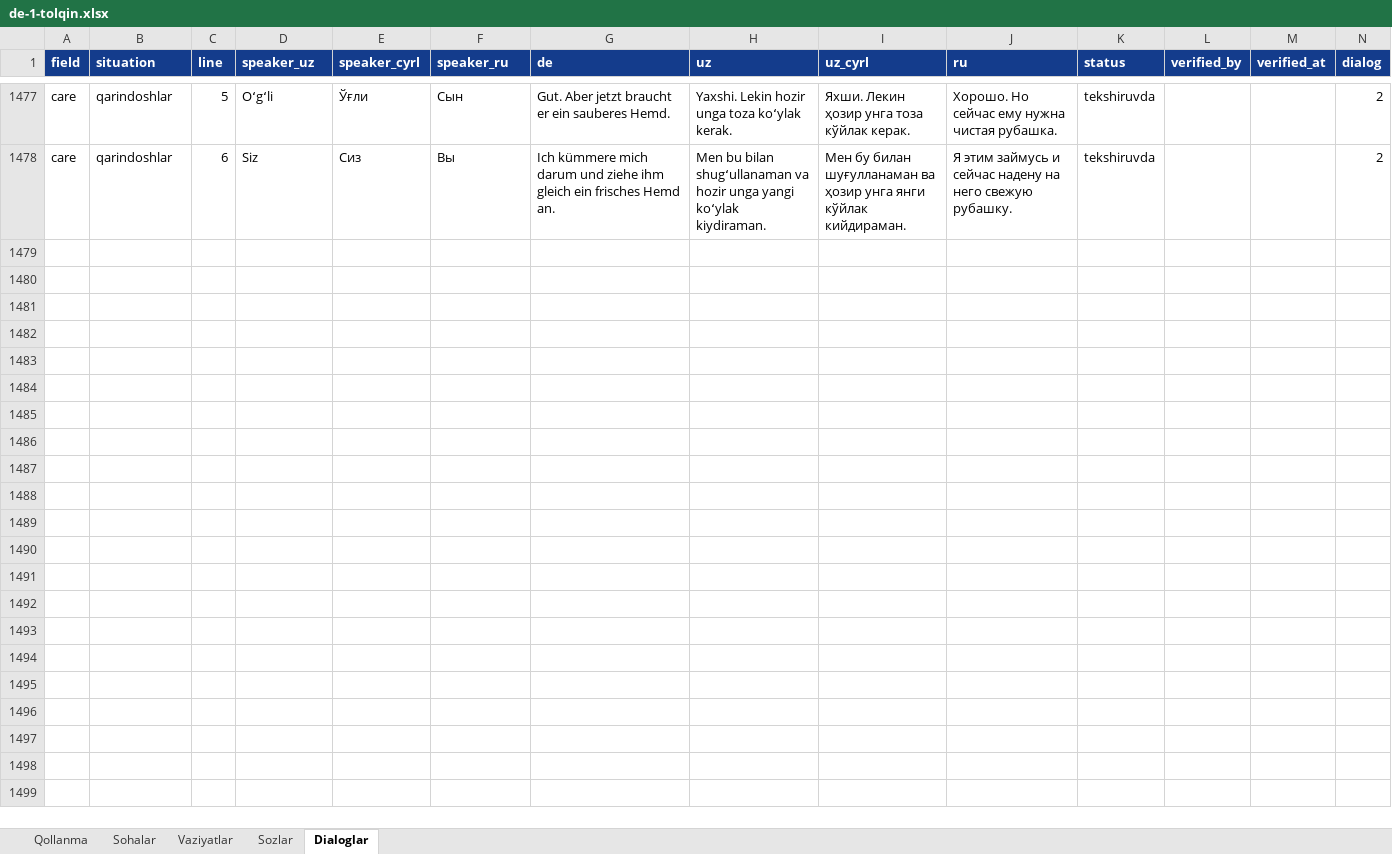
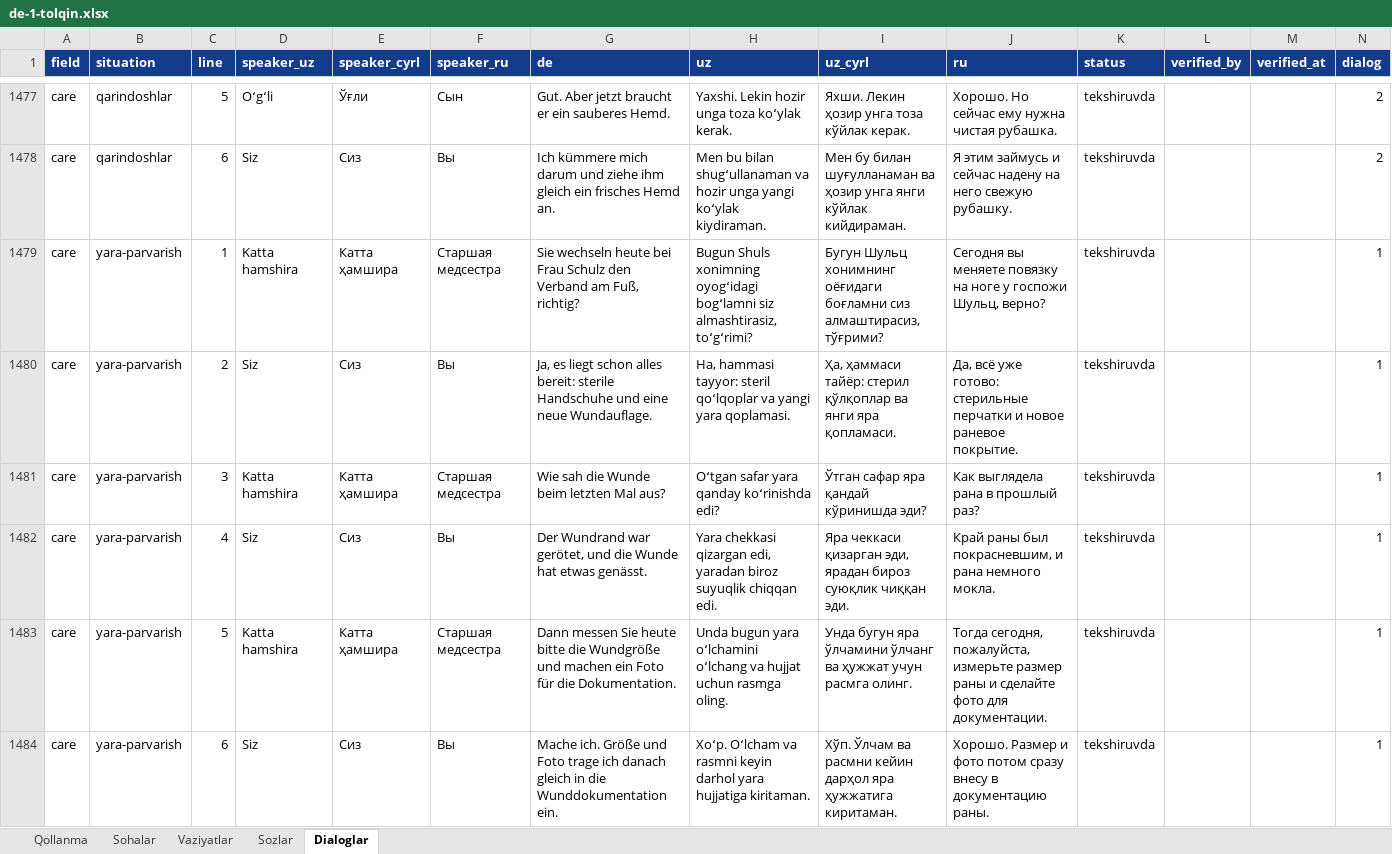
Before and after one commit to Jahon-gir/Qaldirgoch, an Excel workbook: docs/content/de-1-tolqin.xlsx, sheet Dialoglar, drawn as a sheet; only a part is shown, gaps mark what is left out; values as stored, in another font and other column widths than the file's, no borders; the diff covers the shown part only; the diff names each change by its address in the sheet, - before the commit and + after, or states it on an @@ line.

```diff
--- a/docs/content/de-1-tolqin.xlsx (sheet Dialoglar)
+++ b/docs/content/de-1-tolqin.xlsx (sheet Dialoglar)
+row 1479: care | yara-parvarish | 1 | Katta hamshira | Катта ҳамшира | Старшая медсестра | Sie wechseln heute bei Frau Schulz den Verband am Fuß, richtig? | Bugun Shuls xonimning oyogʻidagi bogʻlamni siz almashtirasiz, toʻgʻrimi? | Бугун Шульц хонимнинг оёғидаги боғламни сиз алмаштирасиз, тўғрими? | Сегодня вы меняете повязку на ноге у госпожи Шульц, верно? | tekshiruvda |  |  | 1
+row 1480: care | yara-parvarish | 2 | Siz | Сиз | Вы | Ja, es liegt schon alles bereit: sterile Handschuhe und eine neue Wundauflage. | Ha, hammasi tayyor: steril qoʻlqoplar va yangi yara qoplamasi. | Ҳа, ҳаммаси тайёр: стерил қўлқоплар ва янги яра қопламаси. | Да, всё уже готово: стерильные перчатки и новое раневое покрытие. | tekshiruvda |  |  | 1
+row 1481: care | yara-parvarish | 3 | Katta hamshira | Катта ҳамшира | Старшая медсестра | Wie sah die Wunde beim letzten Mal aus? | Oʻtgan safar yara qanday koʻrinishda edi? | Ўтган сафар яра қандай кўринишда эди? | Как выглядела рана в прошлый раз? | tekshiruvda |  |  | 1
+row 1482: care | yara-parvarish | 4 | Siz | Сиз | Вы | Der Wundrand war gerötet, und die Wunde hat etwas genässt. | Yara chekkasi qizargan edi, yaradan biroz suyuqlik chiqqan edi. | Яра чеккаси қизарган эди, ярадан бироз суюқлик чиққан эди. | Край раны был покрасневшим, и рана немного мокла. | tekshiruvda |  |  | 1
+row 1483: care | yara-parvarish | 5 | Katta hamshira | Катта ҳамшира | Старшая медсестра | Dann messen Sie heute bitte die Wundgröße und machen ein Foto für die Dokumentation. | Unda bugun yara oʻlchamini oʻlchang va hujjat uchun rasmga oling. | Унда бугун яра ўлчамини ўлчанг ва ҳужжат учун расмга олинг. | Тогда сегодня, пожалуйста, измерьте размер раны и сделайте фото для документации. | tekshiruvda |  |  | 1
+row 1484: care | yara-parvarish | 6 | Siz | Сиз | Вы | Mache ich. Größe und Foto trage ich danach gleich in die Wunddokumentation ein. | Xoʻp. Oʻlcham va rasmni keyin darhol yara hujjatiga kiritaman. | Хўп. Ўлчам ва расмни кейин дарҳол яра ҳужжатига киритаман. | Хорошо. Размер и фото потом сразу внесу в документацию раны. | tekshiruvda |  |  | 1
```
Also changed, not shown: 6 added rows elsewhere in this sheet, sheet Sozlar, sheet Vaziyatlar, 4 other files.
